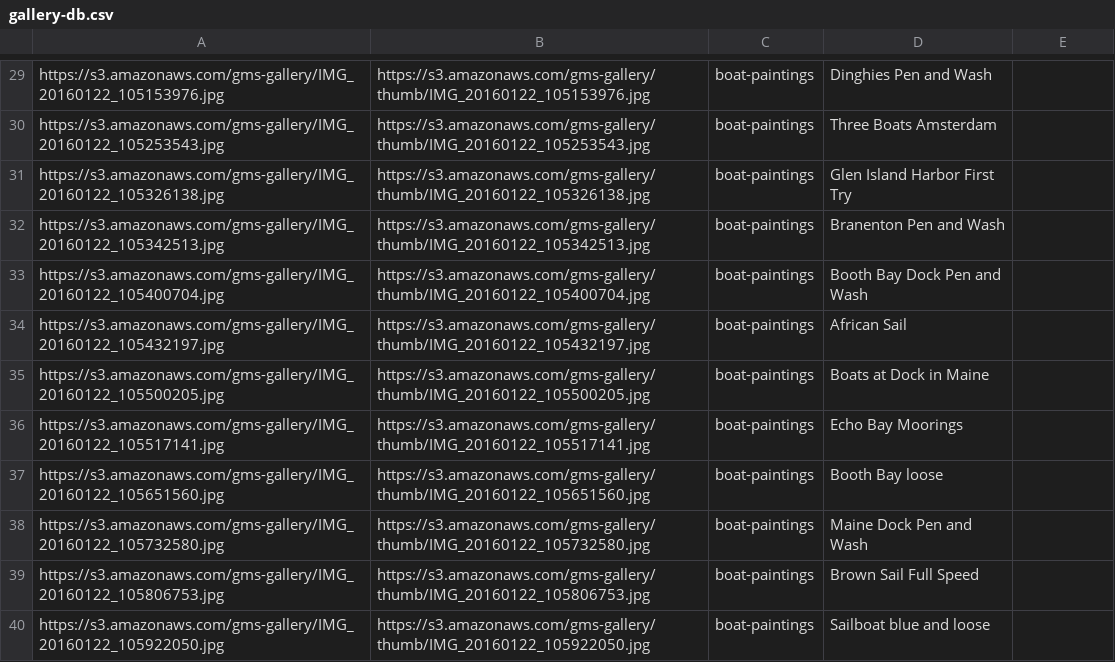
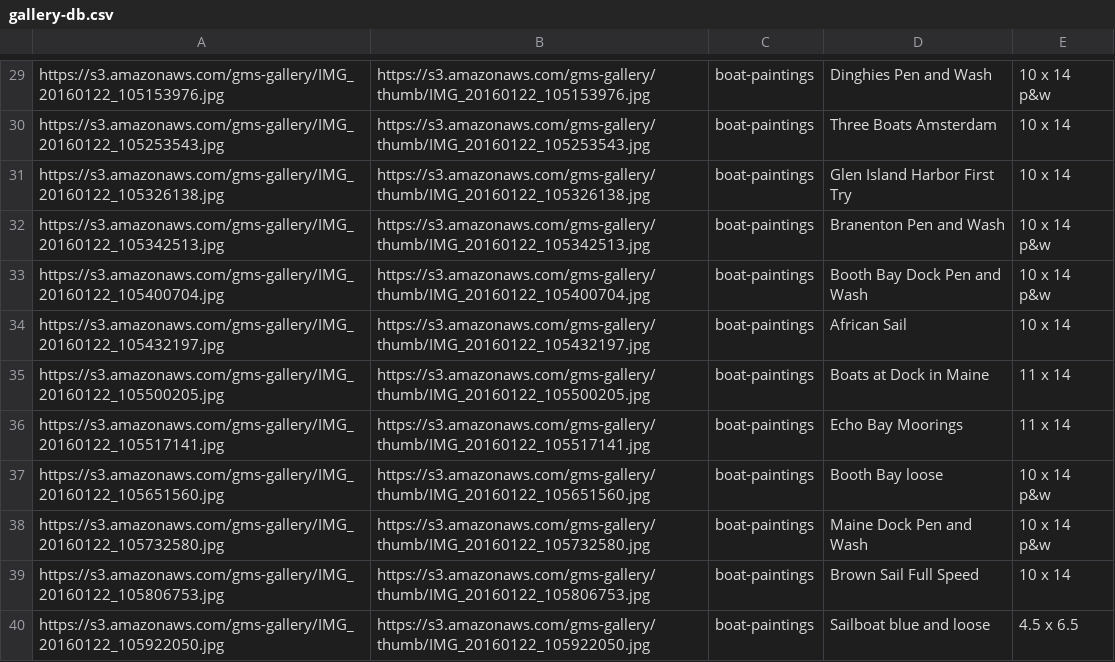
Before and after one commit to gstraehle/gallery, a CSV file: gallery-db.csv, drawn as a sheet; only a part is shown, gaps mark what is left out; the diff covers the shown part only; the diff names each change by its address in the sheet, - before the commit and + after, or states it on an @@ line.

```diff
--- a/gallery-db.csv
+++ b/gallery-db.csv
-E29: (empty)
+E29: 10 x 14 p&w
-E30:E31: (empty)
+E30:E31: 10 x 14
-E32:E33: (empty)
+E32:E33: 10 x 14 p&w
-E34: (empty)
+E34: 10 x 14
-E35:E36: (empty)
+E35:E36: 11 x 14
-E37:E38: (empty)
+E37:E38: 10 x 14 p&w
-E39: (empty)
+E39: 10 x 14
-E40: (empty)
+E40: 4.5 x 6.5
```
Also changed, not shown: 2 removed rows and 87 edited cells elsewhere in this file.
